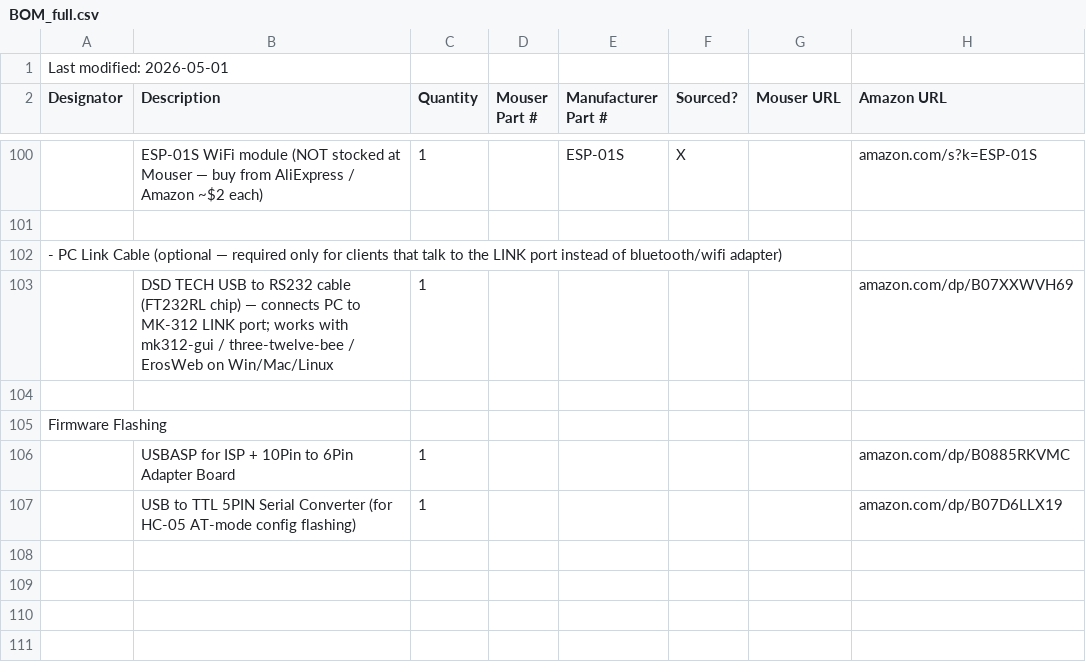
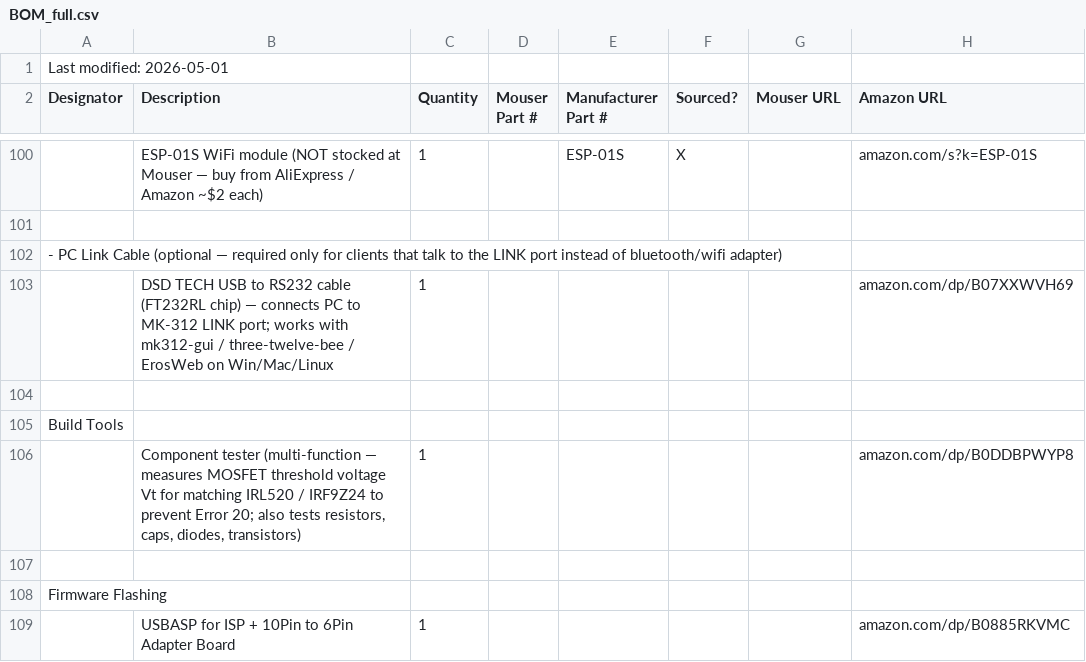
Before and after one commit to orgasms4worldpeace/mk312-bt, a CSV file: 2-order-parts/BOM_full.csv, drawn as a sheet; only a part is shown, gaps mark what is left out; the shorter side is filled out with more unchanged rows; the diff names each change by its address in the sheet, - before the commit and + after, or states it on an @@ line.

```diff
--- a/2-order-parts/BOM_full.csv
+++ b/2-order-parts/BOM_full.csv
+row 105: Build Tools
+row 106:  | Component tester (multi-function — measures MOSFET threshold voltage Vt for matching IRL520 / IRF9Z24 to prevent Error 20; also tests resistors, caps, diodes, transistors) | 1 |  |  |  |  | amazon.com/dp/B0DDBPWYP8
+row 107: (empty)
```
Also changed, not shown: 1 other file.
